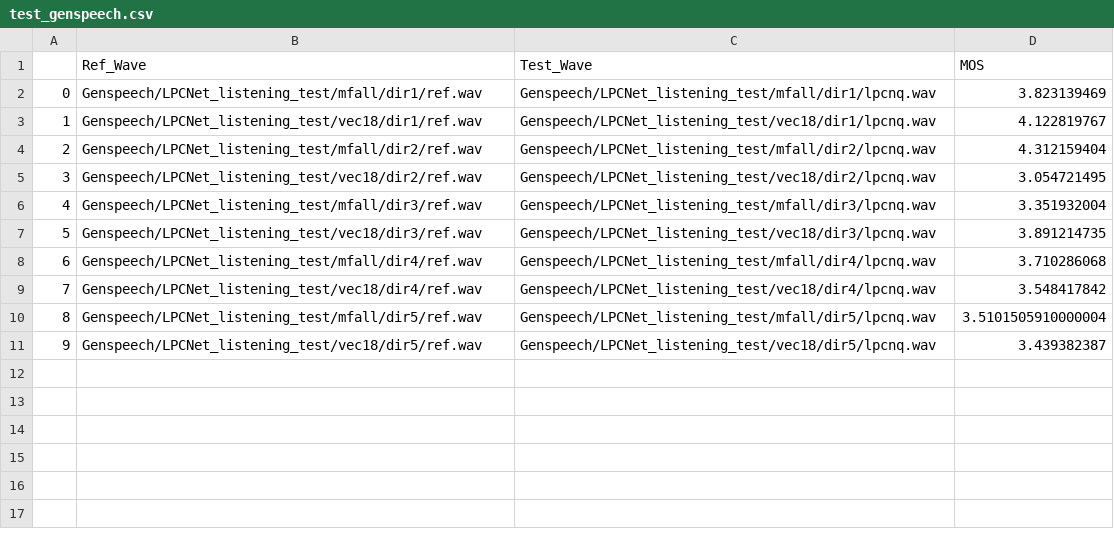
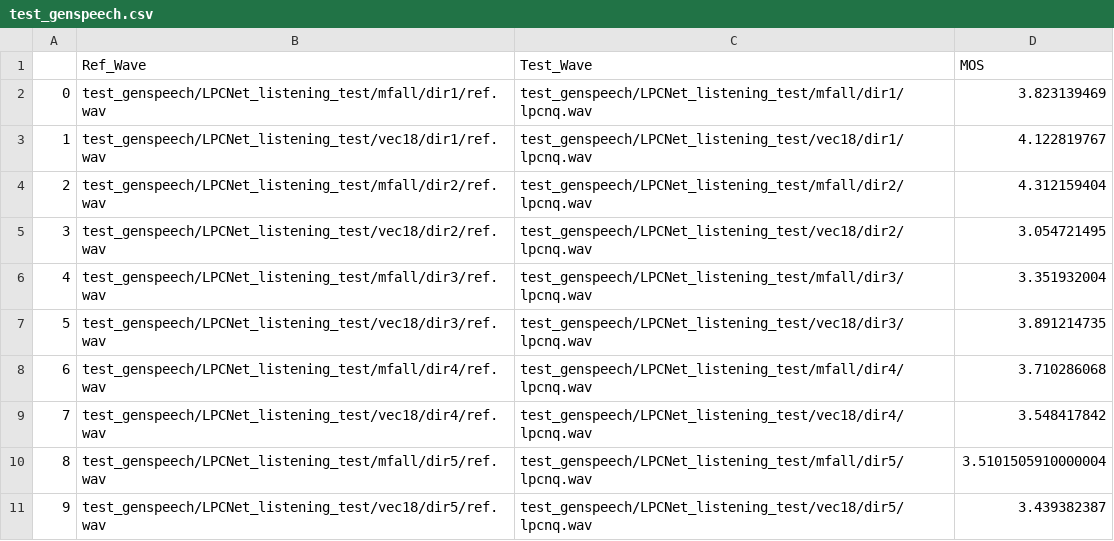
Before and after one commit to QxLabIreland/datasets, a CSV file: genspeech/test_genspeech.csv, drawn as a sheet.

```diff
--- a/genspeech/test_genspeech.csv
+++ b/genspeech/test_genspeech.csv
@@ -1,11 +1,11 @@
 ,Ref_Wave,Test_Wave,MOS
-0,Genspeech/LPCNet_listening_test/mfall/dir1/ref.wav,Genspeech/LPCNet_listening_test/mfall/dir1/lpcnq.wav,3.823139469
-1,Genspeech/LPCNet_listening_test/vec18/dir1/ref.wav,Genspeech/LPCNet_listening_test/vec18/dir1/lpcnq.wav,4.122819767
-2,Genspeech/LPCNet_listening_test/mfall/dir2/ref.wav,Genspeech/LPCNet_listening_test/mfall/dir2/lpcnq.wav,4.312159404
-3,Genspeech/LPCNet_listening_test/vec18/dir2/ref.wav,Genspeech/LPCNet_listening_test/vec18/dir2/lpcnq.wav,3.054721495
-4,Genspeech/LPCNet_listening_test/mfall/dir3/ref.wav,Genspeech/LPCNet_listening_test/mfall/dir3/lpcnq.wav,3.351932004
-5,Genspeech/LPCNet_listening_test/vec18/dir3/ref.wav,Genspeech/LPCNet_listening_test/vec18/dir3/lpcnq.wav,3.891214735
-6,Genspeech/LPCNet_listening_test/mfall/dir4/ref.wav,Genspeech/LPCNet_listening_test/mfall/dir4/lpcnq.wav,3.710286068
-7,Genspeech/LPCNet_listening_test/vec18/dir4/ref.wav,Genspeech/LPCNet_listening_test/vec18/dir4/lpcnq.wav,3.548417842
-8,Genspeech/LPCNet_listening_test/mfall/dir5/ref.wav,Genspeech/LPCNet_listening_test/mfall/dir5/lpcnq.wav,3.5101505910000004
-9,Genspeech/LPCNet_listening_test/vec18/dir5/ref.wav,Genspeech/LPCNet_listening_test/vec18/dir5/lpcnq.wav,3.439382387
+0,test_genspeech/LPCNet_listening_test/mfall/dir1/ref.wav,test_genspeech/LPCNet_listening_test/mfall/dir1/lpcnq.wav,3.823139469
+1,test_genspeech/LPCNet_listening_test/vec18/dir1/ref.wav,test_genspeech/LPCNet_listening_test/vec18/dir1/lpcnq.wav,4.122819767
+2,test_genspeech/LPCNet_listening_test/mfall/dir2/ref.wav,test_genspeech/LPCNet_listening_test/mfall/dir2/lpcnq.wav,4.312159404
+3,test_genspeech/LPCNet_listening_test/vec18/dir2/ref.wav,test_genspeech/LPCNet_listening_test/vec18/dir2/lpcnq.wav,3.054721495
+4,test_genspeech/LPCNet_listening_test/mfall/dir3/ref.wav,test_genspeech/LPCNet_listening_test/mfall/dir3/lpcnq.wav,3.351932004
+5,test_genspeech/LPCNet_listening_test/vec18/dir3/ref.wav,test_genspeech/LPCNet_listening_test/vec18/dir3/lpcnq.wav,3.891214735
+6,test_genspeech/LPCNet_listening_test/mfall/dir4/ref.wav,test_genspeech/LPCNet_listening_test/mfall/dir4/lpcnq.wav,3.710286068
+7,test_genspeech/LPCNet_listening_test/vec18/dir4/ref.wav,test_genspeech/LPCNet_listening_test/vec18/dir4/lpcnq.wav,3.548417842
+8,test_genspeech/LPCNet_listening_test/mfall/dir5/ref.wav,test_genspeech/LPCNet_listening_test/mfall/dir5/lpcnq.wav,3.5101505910000004
+9,test_genspeech/LPCNet_listening_test/vec18/dir5/ref.wav,test_genspeech/LPCNet_listening_test/vec18/dir5/lpcnq.wav,3.439382387
```
Also changed, not shown: tcdvoip/test_tcdvoip.csv.
